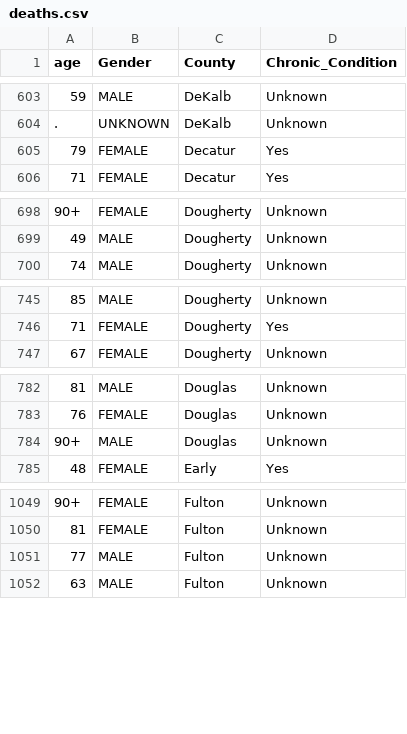
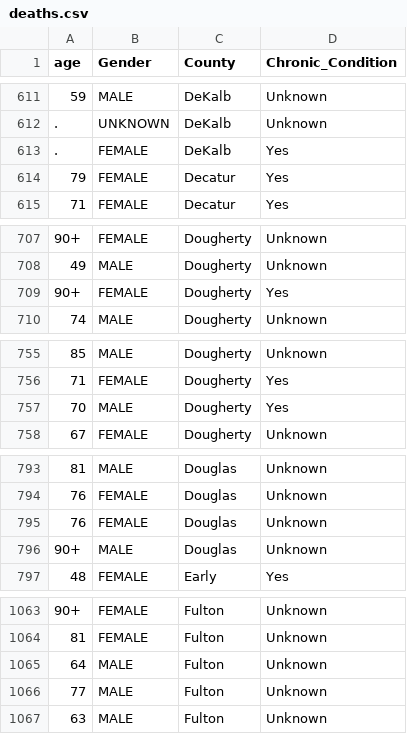
Before and after one commit to AliMedicalOpenSource/Covid-19-Enhanced-Dataset, a CSV file: raw/usa/ga/deaths.csv, drawn as a sheet; only a part is shown, gaps mark what is left out; the diff covers the shown part only; the diff names each change by its address in the sheet, - before the commit and + after, or states it on an @@ line.

```diff
--- a/raw/usa/ga/deaths.csv
+++ b/raw/usa/ga/deaths.csv
+row 613: . | FEMALE | DeKalb | Yes
+row 709: 90+ | FEMALE | Dougherty | Yes
+row 757: 70 | MALE | Dougherty | Yes
+row 795: 76 | FEMALE | Douglas | Unknown
+row 1065: 64 | MALE | Fulton | Unknown
```
Also changed, not shown: 18 added rows and 2 edited cells elsewhere in this file, raw/ca/ns/ca_ns_covid.csv, raw/usa/ga/countycases.csv, 12 other files.
